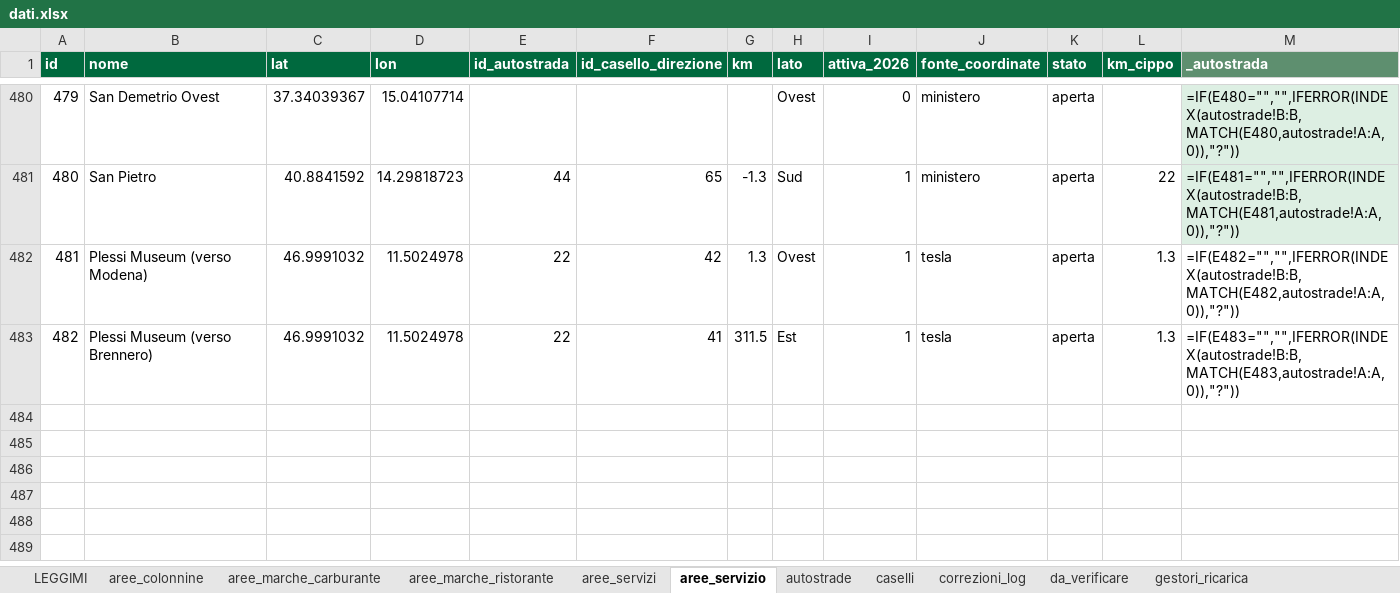
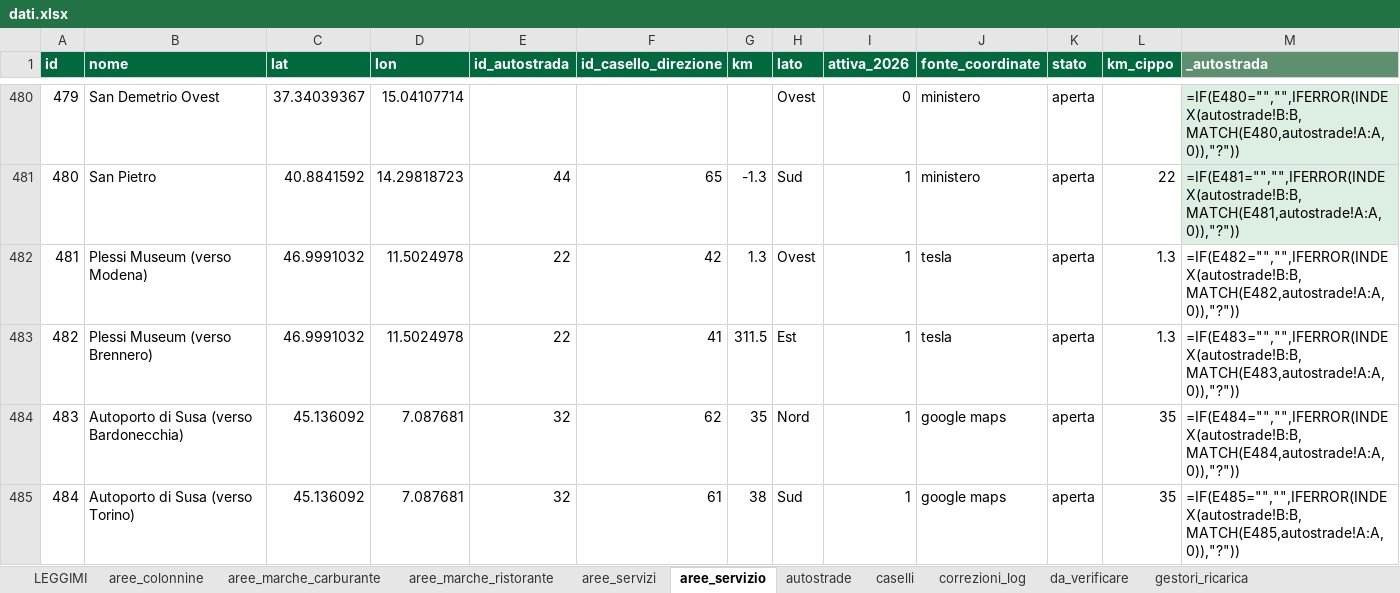
Before and after one commit to csantacroce/iviaggi-dati, an Excel workbook: source/dati.xlsx, sheet aree_servizio, drawn as a sheet; only a part is shown, gaps mark what is left out; values as stored, in another font and other column widths than the file's, no borders; formulas without a stored value are shown as written; rows hold the shown columns only; the diff names each change by its address in the sheet, - before the commit and + after, or states it on an @@ line.

```diff
--- a/source/dati.xlsx (sheet aree_servizio)
+++ b/source/dati.xlsx (sheet aree_servizio)
+row 484: 483 | Autoporto di Susa (verso Bardonecchia) | 45.136092 | 7.087681 | 32 | 62 | 35 | Nord | 1 | google maps | aperta | 35 | =IF(E484="","",IFERROR(INDEX(autostrade!B:B,MATCH(E484,autostrade!A:A,0)),"?"))
+row 485: 484 | Autoporto di Susa (verso Torino) | 45.136092 | 7.087681 | 32 | 61 | 38 | Sud | 1 | google maps | aperta | 35 | =IF(E485="","",IFERROR(INDEX(autostrade!B:B,MATCH(E485,autostrade!A:A,0)),"?"))
```
Also changed, not shown: sheet aree_servizi, sheet prezzi, sheet impianti_ministero, sheet correzioni_log, sheet aree_marche_carburante, 5 other files.
